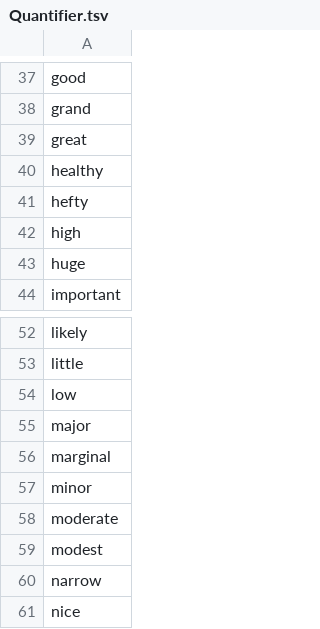
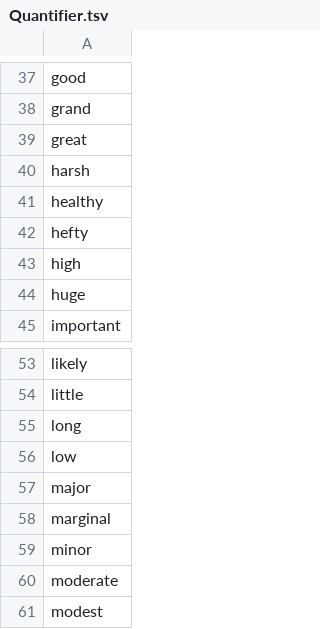
Before and after one commit to clulab/eidos, a TSV file: src/main/resources/org/clulab/wm/eidos/lexicons/Quantifier.tsv, drawn as a sheet; only a part is shown, gaps mark what is left out; the shorter side is filled out with more unchanged rows.

```diff
--- a/src/main/resources/org/clulab/wm/eidos/lexicons/Quantifier.tsv
+++ b/src/main/resources/org/clulab/wm/eidos/lexicons/Quantifier.tsv
@@ -39,2 +39,3 @@ grand
 great
+harsh
 healthy
@@ -53,2 +54,3 @@ likely
 little
+long
 low
```
Also changed, not shown: 5 other files.
